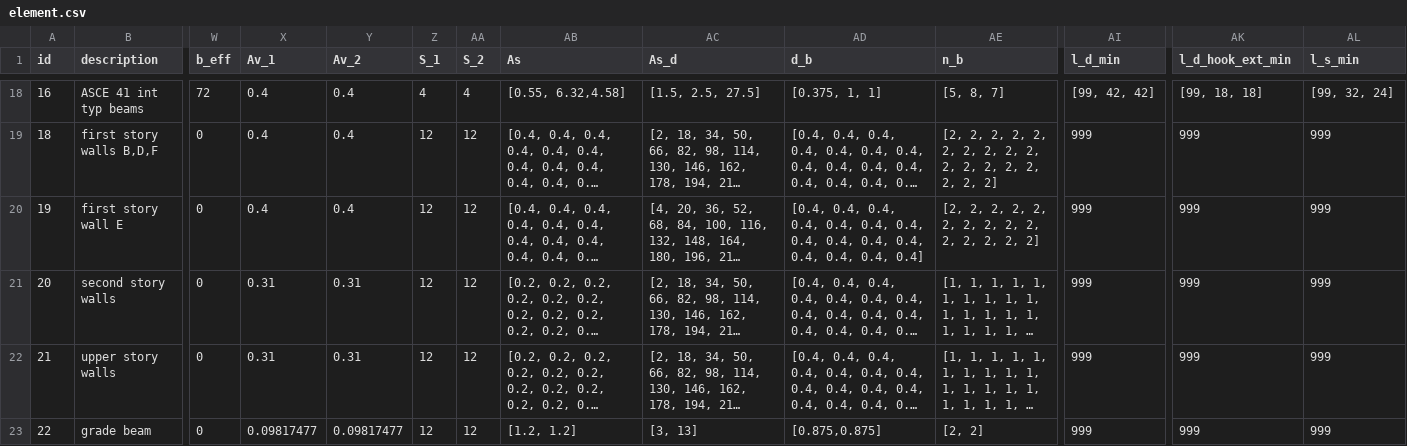
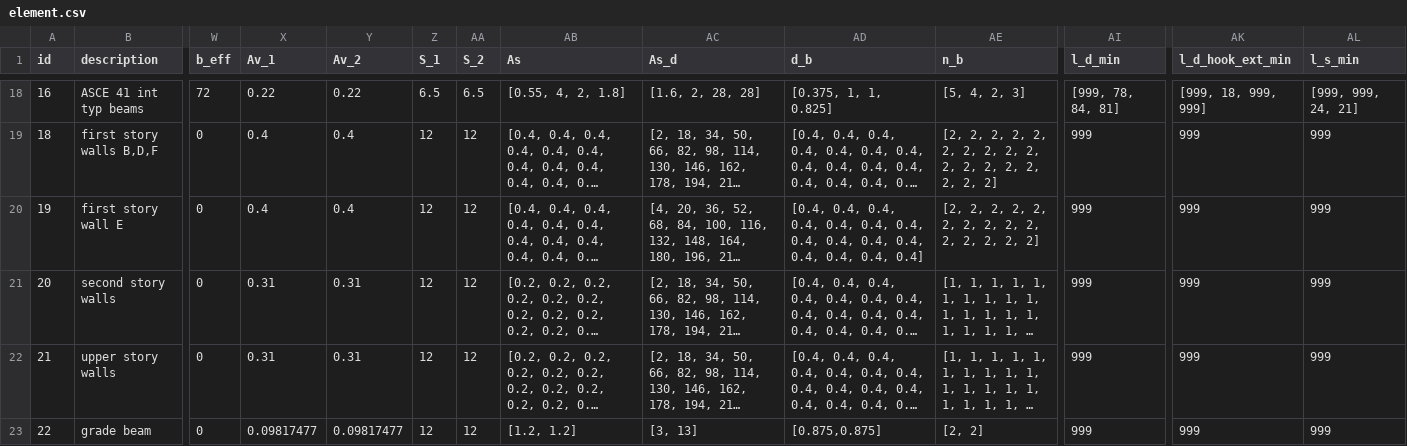
Before and after one commit to dustin-cook/Opensees, a CSV file: inputs/element.csv, drawn as a sheet; only a part is shown, gaps mark what is left out; long unchanged cells end in …; the diff covers the shown part only; the diff names each change by its address in the sheet, - before the commit and + after, or states it on an @@ line.

```diff
--- a/inputs/element.csv
+++ b/inputs/element.csv
-X18 (Av_1): 0.4
+X18 (Av_1): 0.22
-Y18 (Av_2): 0.4
+Y18 (Av_2): 0.22
-Z18 (S_1): 4
+Z18 (S_1): 6.5
-AA18 (S_2): 4
+AA18 (S_2): 6.5
-AB18 (As): [0.55, 6.32,4.58]
+AB18 (As): [0.55, 4, 2, 1.8]
-AC18 (As_d): [1.5, 2.5, 27.5]
+AC18 (As_d): [1.6, 2, 28, 28]
-AD18 (d_b): [0.375, 1, 1]
+AD18 (d_b): [0.375, 1, 1, 0.825]
-AE18 (n_b): [5, 8, 7]
+AE18 (n_b): [5, 4, 2, 3]
-AI18 (l_d_min): [99, 42, 42]
+AI18 (l_d_min): [999, 78, 84, 81]
-AK18 (l_d_hook_ext_min): [99, 18, 18]
+AK18 (l_d_hook_ext_min): [999, 18, 999, 999]
-AL18 (l_s_min): [99, 32, 24]
+AL18 (l_s_min): [999, 999, 24, 21]
```
Also changed, not shown: 28 edited cells elsewhere in this file, 15 other files.
